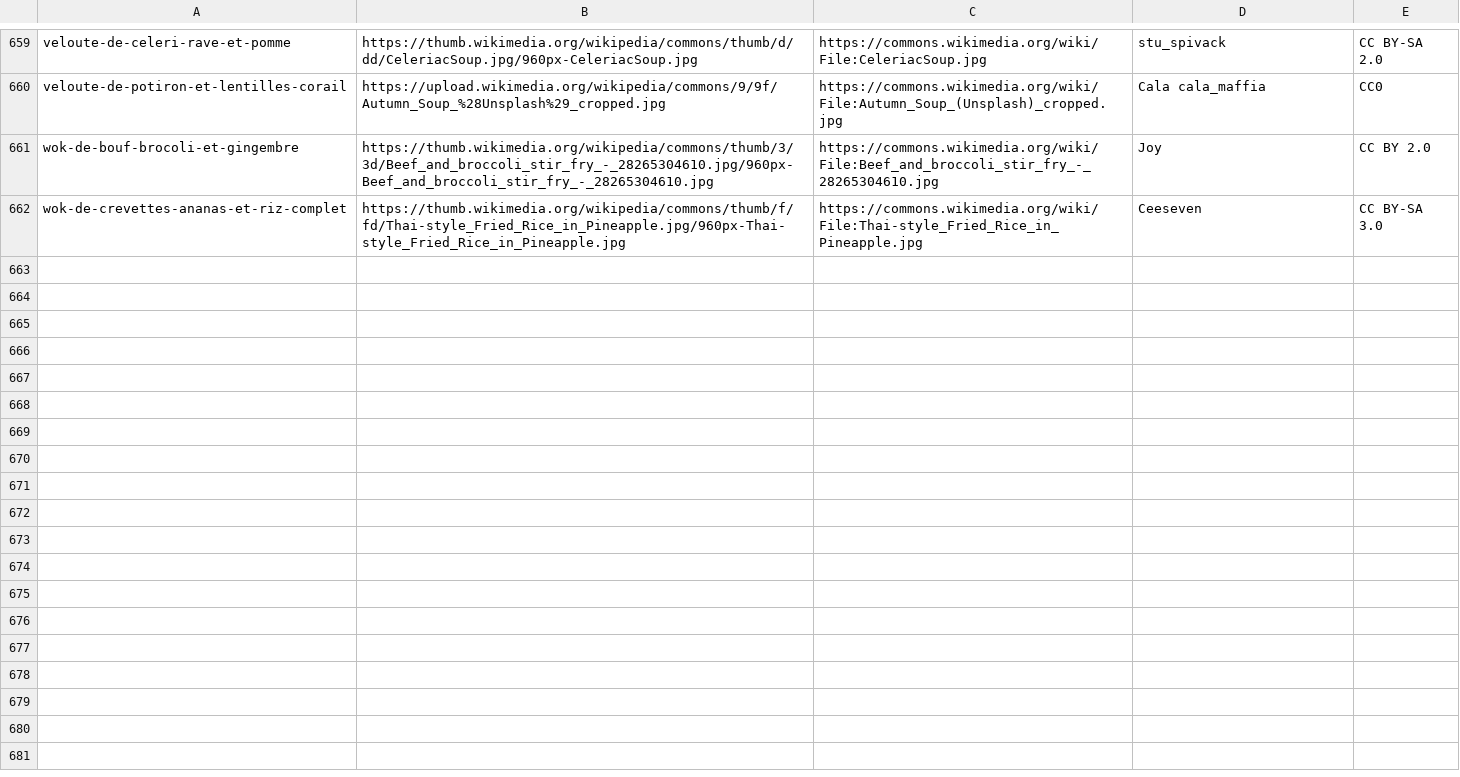
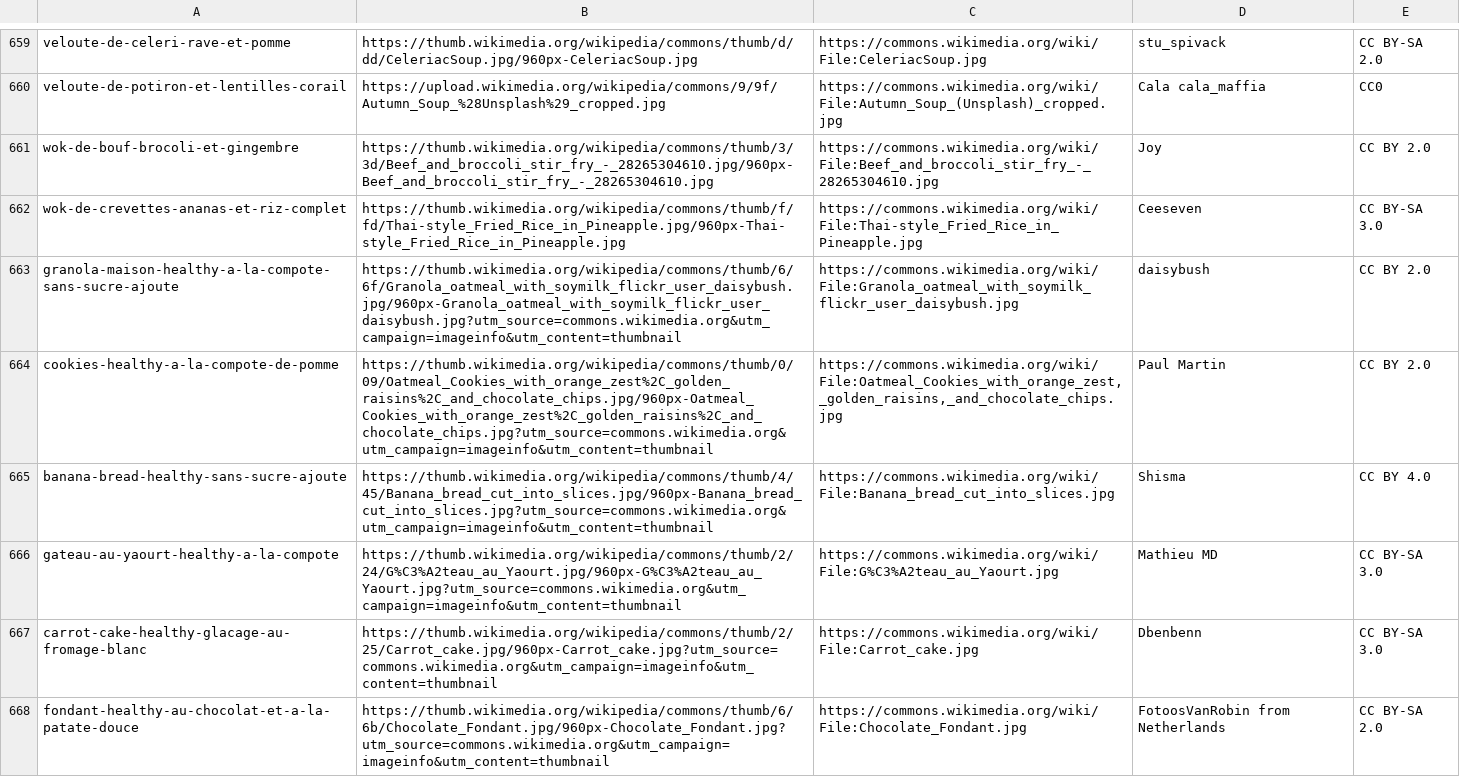
Before and after one commit to ImMaxence/MyBody365, a TSV file: backend/src/main/resources/community/images.tsv, drawn as a sheet; only a part is shown, gaps mark what is left out; the diff covers the shown part only; the diff names each change by its address in the sheet, - before the commit and + after, or states it on an @@ line.

```diff
--- a/backend/src/main/resources/community/images.tsv
+++ b/backend/src/main/resources/community/images.tsv
+row 663: granola-maison-healthy-a-la-compote-sans-sucre-ajoute | https://thumb.wikimedia.org/wikipedia/commons/thumb/6/6f/Granola_oatmeal_with_soymilk_flickr_user_daisybush.jpg/960px-Granola_oatmeal_with_soymilk_flickr_user_daisybush.jpg?utm_source=commons.wikimedia.org&utm_campaign=imageinfo&utm_content=thumbnail | https://commons.wikimedia.org/wiki/File:Granola_oatmeal_with_soymilk_flickr_user_daisybush.jpg | daisybush | CC BY 2.0
+row 664: cookies-healthy-a-la-compote-de-pomme | https://thumb.wikimedia.org/wikipedia/commons/thumb/0/09/Oatmeal_Cookies_with_orange_zest%2C_golden_raisins%2C_and_chocolate_chips.jpg/960px-Oatmeal_Cookies_with_orange_zest%2C_golden_raisins%2C_and_chocolate_chips.jpg?utm_source=commons.wikimedia.org&utm_campaign=imageinfo&utm_content=thumbnail | https://commons.wikimedia.org/wiki/File:Oatmeal_Cookies_with_orange_zest,_golden_raisins,_and_chocolate_chips.jpg | Paul Martin | CC BY 2.0
+row 665: banana-bread-healthy-sans-sucre-ajoute | https://thumb.wikimedia.org/wikipedia/commons/thumb/4/45/Banana_bread_cut_into_slices.jpg/960px-Banana_bread_cut_into_slices.jpg?utm_source=commons.wikimedia.org&utm_campaign=imageinfo&utm_content=thumbnail | https://commons.wikimedia.org/wiki/File:Banana_bread_cut_into_slices.jpg | Shisma | CC BY 4.0
+row 666: gateau-au-yaourt-healthy-a-la-compote | https://thumb.wikimedia.org/wikipedia/commons/thumb/2/24/G%C3%A2teau_au_Yaourt.jpg/960px-G%C3%A2teau_au_Yaourt.jpg?utm_source=commons.wikimedia.org&utm_campaign=imageinfo&utm_content=thumbnail | https://commons.wikimedia.org/wiki/File:G%C3%A2teau_au_Yaourt.jpg | Mathieu MD | CC BY-SA 3.0
+row 667: carrot-cake-healthy-glacage-au-fromage-blanc | https://thumb.wikimedia.org/wikipedia/commons/thumb/2/25/Carrot_cake.jpg/960px-Carrot_cake.jpg?utm_source=commons.wikimedia.org&utm_campaign=imageinfo&utm_content=thumbnail | https://commons.wikimedia.org/wiki/File:Carrot_cake.jpg | Dbenbenn | CC BY-SA 3.0
+row 668: fondant-healthy-au-chocolat-et-a-la-patate-douce | https://thumb.wikimedia.org/wikipedia/commons/thumb/6/6b/Chocolate_Fondant.jpg/960px-Chocolate_Fondant.jpg?utm_source=commons.wikimedia.org&utm_campaign=imageinfo&utm_content=thumbnail | https://commons.wikimedia.org/wiki/File:Chocolate_Fondant.jpg | FotoosVanRobin from Netherlands | CC BY-SA 2.0
```
Also changed, not shown: 6 added rows elsewhere in this file, 10 other files.
